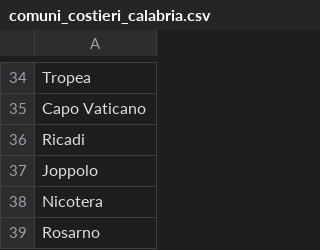
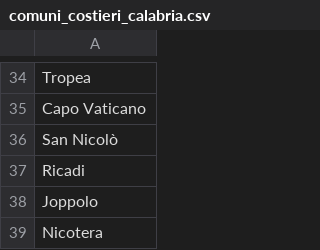
Before and after one commit to savio2910/calabria-meteo-lab, a CSV file: comuni_costieri_calabria.csv, drawn as a sheet; only a part is shown, gaps mark what is left out; the shorter side is filled out with more unchanged rows.

Commit message:
comuni_costieri_calabria.csv

```diff
--- a/comuni_costieri_calabria.csv
+++ b/comuni_costieri_calabria.csv
@@ -35,2 +35,3 @@ Tropea
 Capo Vaticano
+San Nicolò
 Ricadi
```
